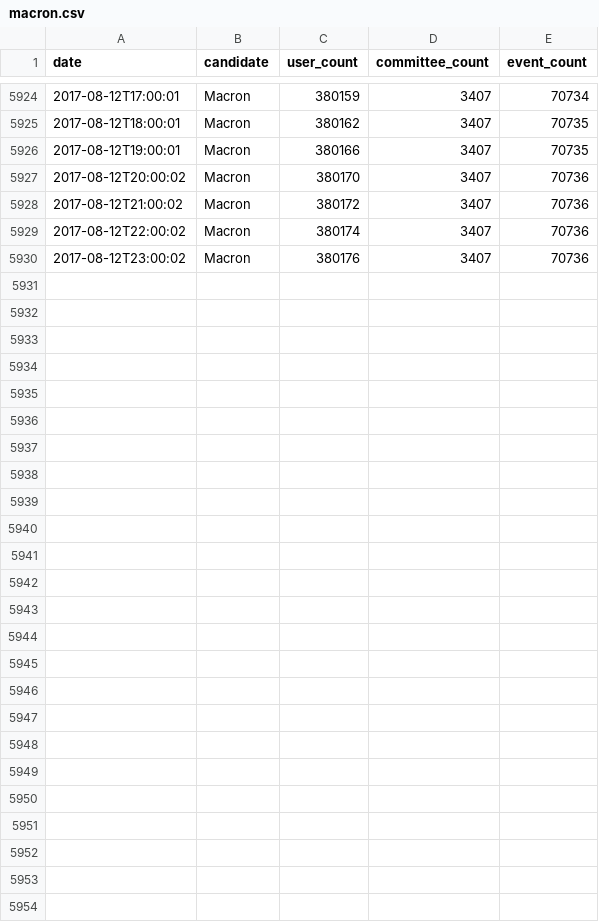
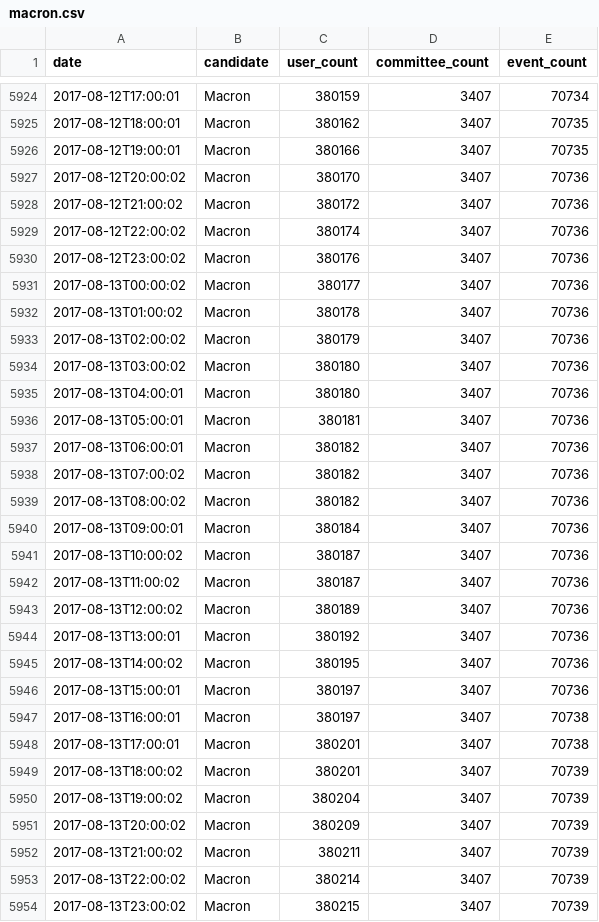
Before and after one commit to fmassot/political-party-members-watch, a CSV file: data/macron.csv, drawn as a sheet; only a part is shown, gaps mark what is left out; the diff names each change by its address in the sheet, - before the commit and + after, or states it on an @@ line.

Commit message:
Update data

```diff
--- a/data/macron.csv
+++ b/data/macron.csv
+row 5931: 2017-08-13T00:00:02 | Macron | 380177 | 3407 | 70736
+row 5932: 2017-08-13T01:00:02 | Macron | 380178 | 3407 | 70736
+row 5933: 2017-08-13T02:00:02 | Macron | 380179 | 3407 | 70736
+row 5934: 2017-08-13T03:00:02 | Macron | 380180 | 3407 | 70736
+row 5935: 2017-08-13T04:00:01 | Macron | 380180 | 3407 | 70736
+row 5936: 2017-08-13T05:00:01 | Macron | 380181 | 3407 | 70736
+row 5937: 2017-08-13T06:00:01 | Macron | 380182 | 3407 | 70736
+row 5938: 2017-08-13T07:00:02 | Macron | 380182 | 3407 | 70736
+row 5939: 2017-08-13T08:00:02 | Macron | 380182 | 3407 | 70736
+row 5940: 2017-08-13T09:00:01 | Macron | 380184 | 3407 | 70736
+row 5941: 2017-08-13T10:00:02 | Macron | 380187 | 3407 | 70736
+row 5942: 2017-08-13T11:00:02 | Macron | 380187 | 3407 | 70736
+row 5943: 2017-08-13T12:00:02 | Macron | 380189 | 3407 | 70736
+row 5944: 2017-08-13T13:00:01 | Macron | 380192 | 3407 | 70736
+row 5945: 2017-08-13T14:00:02 | Macron | 380195 | 3407 | 70736
+row 5946: 2017-08-13T15:00:01 | Macron | 380197 | 3407 | 70736
+row 5947: 2017-08-13T16:00:01 | Macron | 380197 | 3407 | 70738
+row 5948: 2017-08-13T17:00:01 | Macron | 380201 | 3407 | 70738
+row 5949: 2017-08-13T18:00:02 | Macron | 380201 | 3407 | 70739
+row 5950: 2017-08-13T19:00:02 | Macron | 380204 | 3407 | 70739
+row 5951: 2017-08-13T20:00:02 | Macron | 380209 | 3407 | 70739
+row 5952: 2017-08-13T21:00:02 | Macron | 380211 | 3407 | 70739
+row 5953: 2017-08-13T22:00:02 | Macron | 380214 | 3407 | 70739
+row 5954: 2017-08-13T23:00:02 | Macron | 380215 | 3407 | 70739
```
